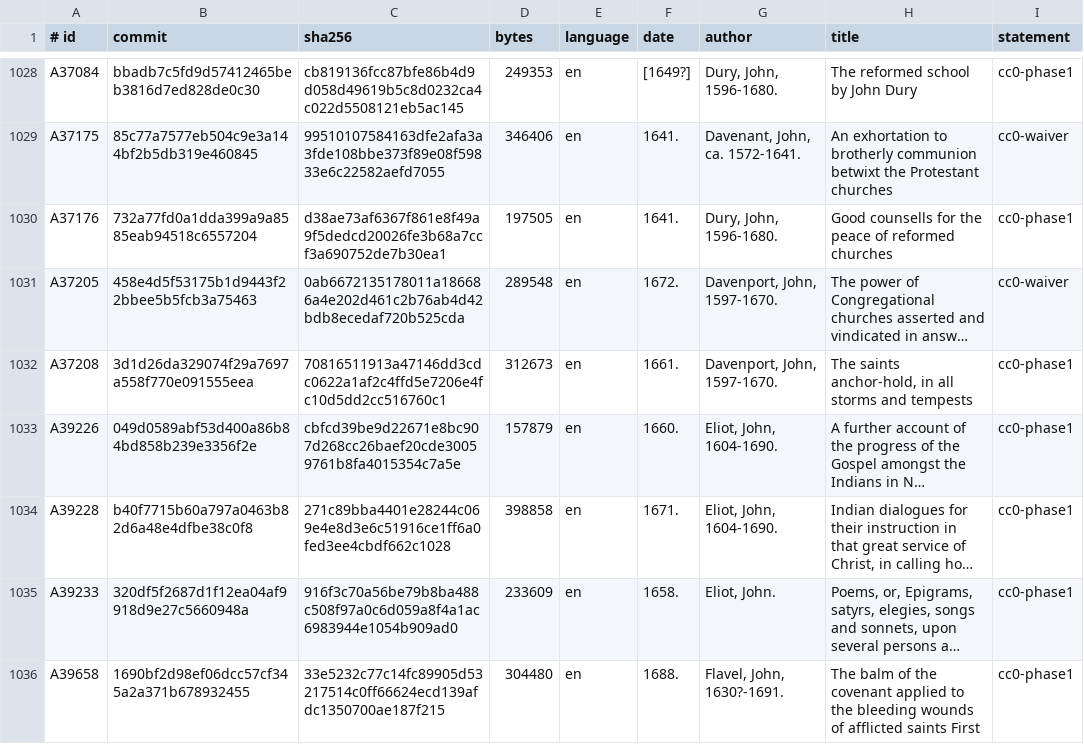
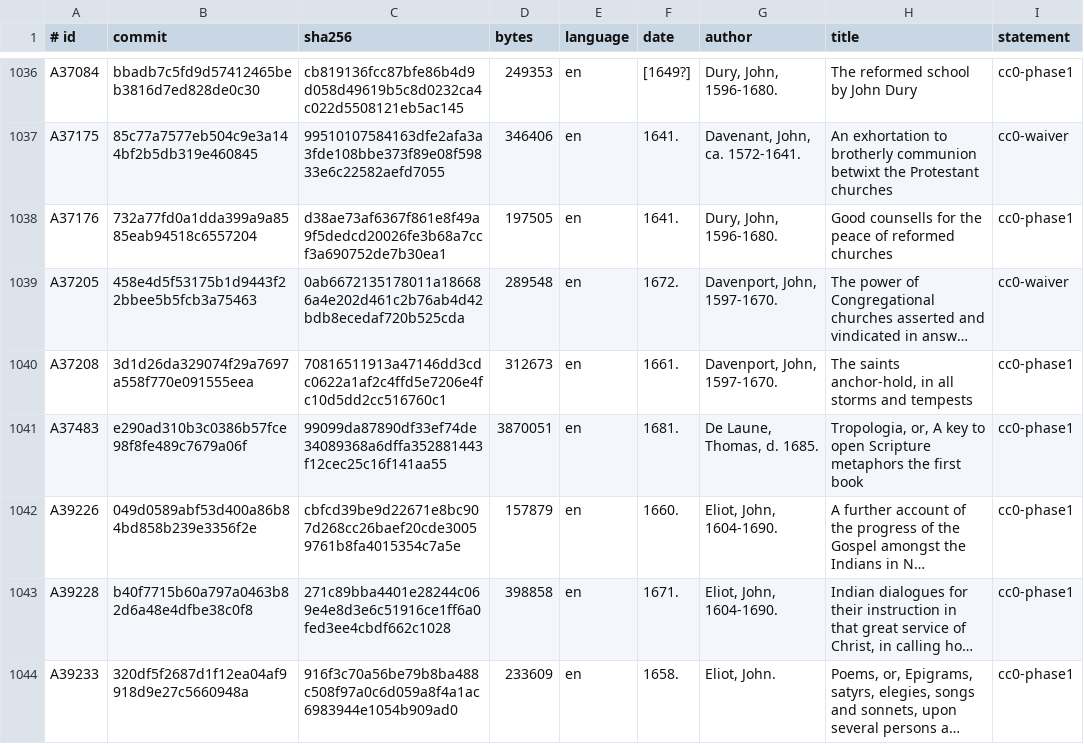
Before and after one commit to inhesrom/openbiblesoftware, a TSV file: crates/engine/data/collections/tcp-books.tsv, drawn as a sheet; only a part is shown, gaps mark what is left out; the shorter side is filled out with more unchanged rows; long unchanged cells end in …; the diff covers the shown part only; the diff names each change by its address in the sheet, - before the commit and + after, or states it on an @@ line.

Commit message:
feat(open-catalogue): 21 more TCP texts the first match missed (#345)
The first match keyed authors on one name ("Assembly", "England"). Matching on
every name with the exact year found the Westminster Assembly's papers, the
Books of Common Prayer of 1549 to 1693, the Directory for Public Worship, the
New-England Primer, Keach's Tropologia and others. The TCP collection now has
2,344 texts; every one passed the statement and import checks.

Verified: cargo xtask ci.

```diff
--- a/crates/engine/data/collections/tcp-books.tsv
+++ b/crates/engine/data/collections/tcp-books.tsv
+row 1041: A37483 | e290ad310b3c0386b57fce98f8fe489c7679a06f | 99099da87890df33ef74de34089368a6dffa352881443f12cec25c16f141aa55 | 3870051 | en | 1681. | De Laune, Thomas, d. 1685. | Tropologia, or, A key to open Scripture metaphors the first book | cc0-phase1
```
Also changed, not shown: 20 added rows elsewhere in this file, 3 other files.
